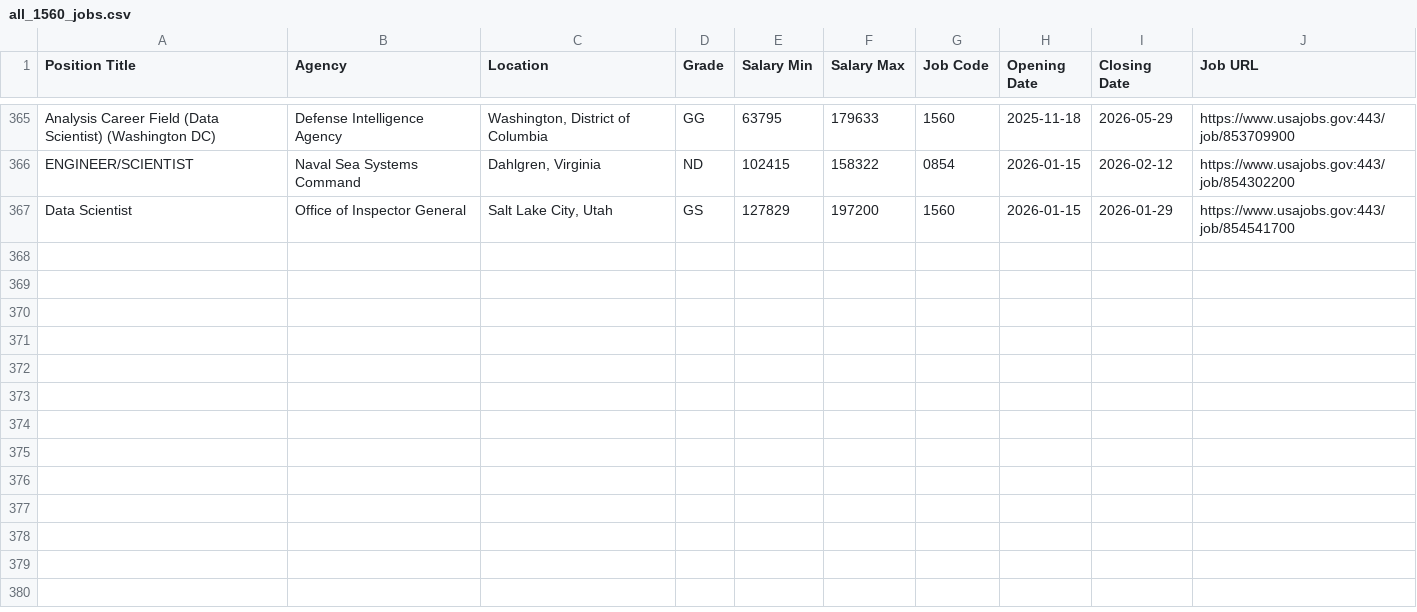
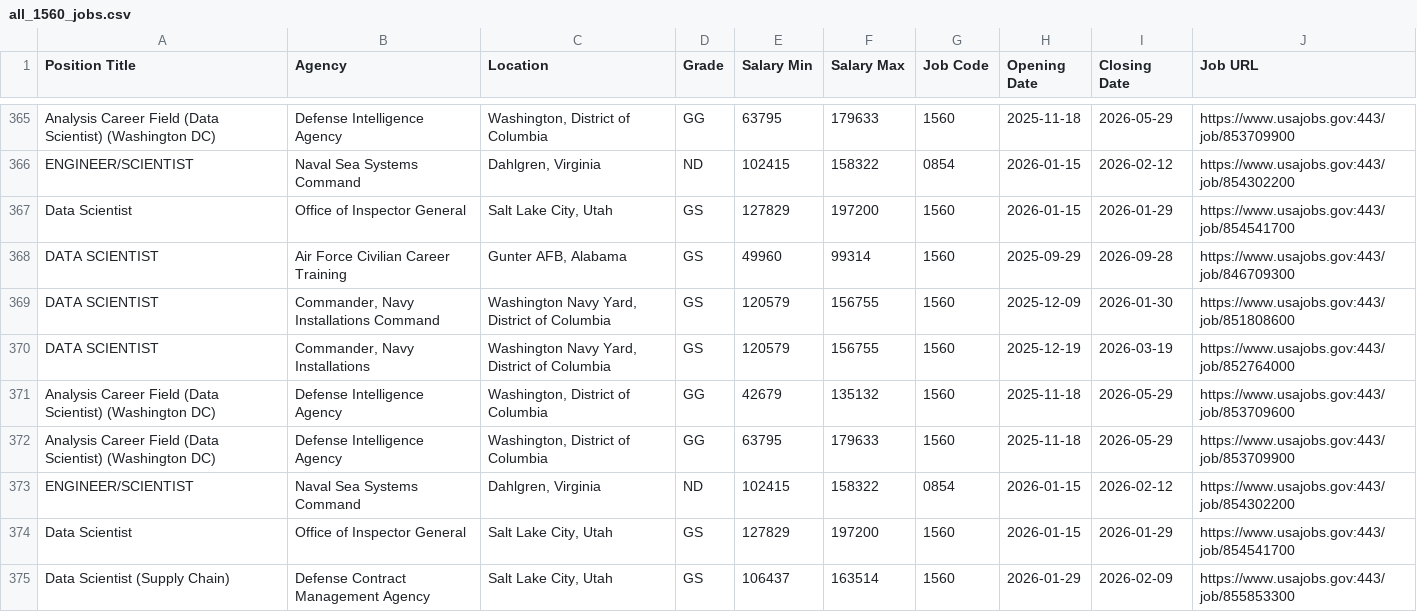
Before and after one commit to fartbagxp/fedjobs, a CSV file: data/raw/all_1560_jobs.csv, drawn as a sheet; only a part is shown, gaps mark what is left out.

```diff
--- a/data/raw/all_1560_jobs.csv
+++ b/data/raw/all_1560_jobs.csv
@@ -367 +367,9 @@ ENGINEER/SCIENTIST,Naval Sea Systems Command,"Dahlgren, Virginia",ND,102415,1583
 Data Scientist,Office of Inspector General,"Salt Lake City, Utah",GS,127829,197200,1560,2026-01-15,2026-01-29,https://www.usajobs.gov:443/job/854541700
+DATA SCIENTIST,Air Force Civilian Career Training,"Gunter AFB, Alabama",GS,49960,99314,1560,2025-09-29,2026-09-28,https://www.usajobs.gov:443/job/846709300
+DATA SCIENTIST,"Commander, Navy Installations Command","Washington Navy Yard, District of Columbia",GS,120579,156755,1560,2025-12-09,2026-01-30,https://www.usajobs.gov:443/job/851808600
+DATA SCIENTIST,"Commander, Navy Installations","Washington Navy Yard, District of Columbia",GS,120579,156755,1560,2025-12-19,2026-03-19,https://www.usajobs.gov:443/job/852764000
+Analysis Career Field (Data Scientist) (Washington DC),Defense Intelligence Agency,"Washington, District of Columbia",GG,42679,135132,1560,2025-11-18,2026-05-29,https://www.usajobs.gov:443/job/853709600
+Analysis Career Field (Data Scientist) (Washington DC),Defense Intelligence Agency,"Washington, District of Columbia",GG,63795,179633,1560,2025-11-18,2026-05-29,https://www.usajobs.gov:443/job/853709900
+ENGINEER/SCIENTIST,Naval Sea Systems Command,"Dahlgren, Virginia",ND,102415,158322,0854,2026-01-15,2026-02-12,https://www.usajobs.gov:443/job/854302200
+Data Scientist,Office of Inspector General,"Salt Lake City, Utah",GS,127829,197200,1560,2026-01-15,2026-01-29,https://www.usajobs.gov:443/job/854541700
+Data Scientist (Supply Chain),Defense Contract Management Agency,"Salt Lake City, Utah",GS,106437,163514,1560,2026-01-29,2026-02-09,https://www.usajobs.gov:443/job/855853300
```
Also changed, not shown: data/raw/all_0854_jobs.csv, data/raw/all_IRS_jobs.csv, 3 other files.
